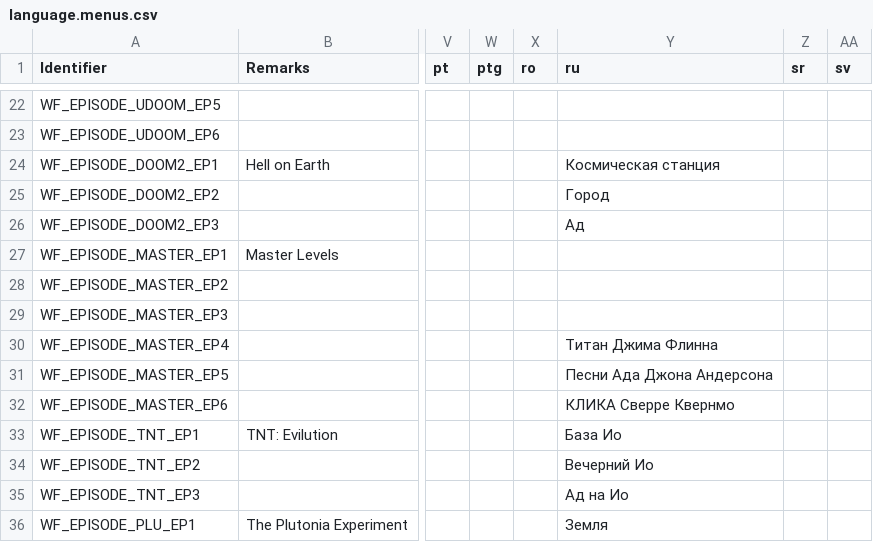
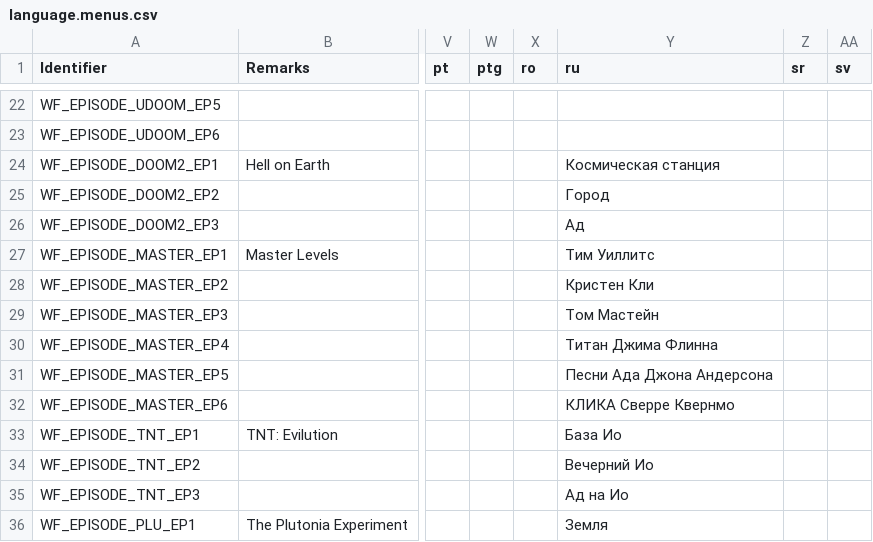
Before and after one commit to Owlet7/wadfusion, a CSV file: res/language.menus.csv, drawn as a sheet; only a part is shown, gaps mark what is left out; the diff names each change by its address in the sheet, - before the commit and + after, or states it on an @@ line.

```diff
--- a/res/language.menus.csv
+++ b/res/language.menus.csv
-Y27 (ru): (empty)
+Y27 (ru): Тим Уиллитс
-Y28 (ru): (empty)
+Y28 (ru): Кристен Кли
-Y29 (ru): (empty)
+Y29 (ru): Том Мастейн
```
Also changed, not shown: 1 other file.
